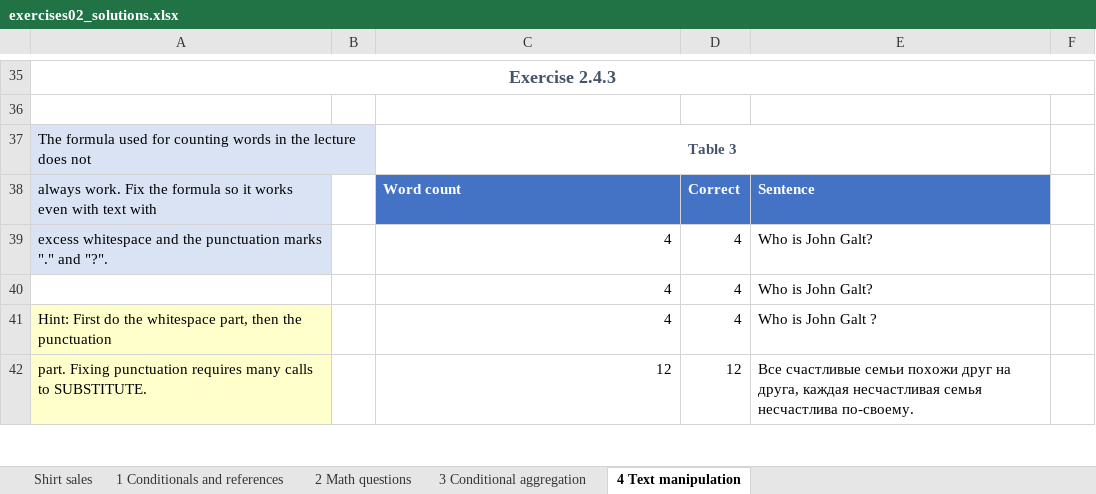
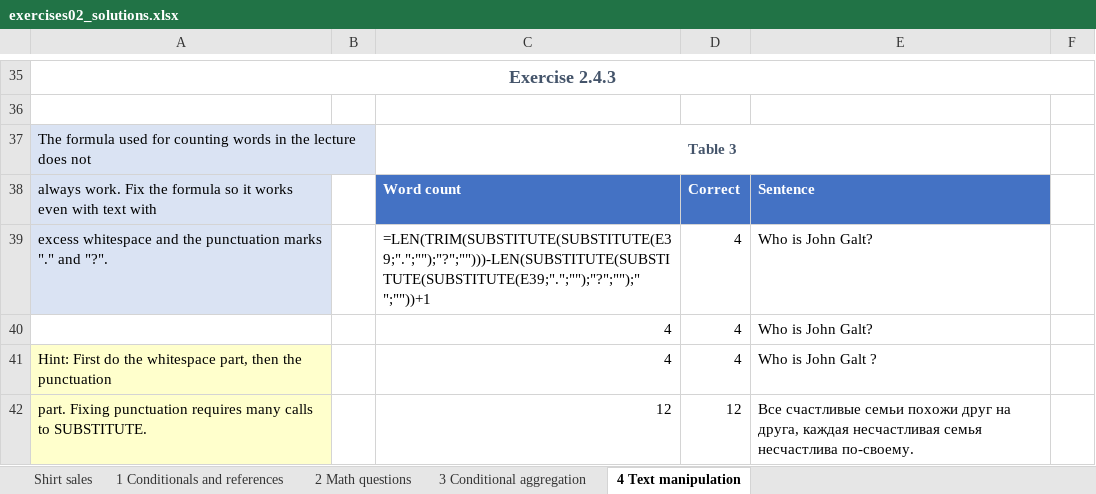
Before and after one commit to BI-DS/ELE-3915, an Excel workbook: exercises/exercises02_solutions.xlsx, sheet 4 Text manipulation, drawn as a sheet; only a part is shown, gaps mark what is left out; values as stored, in another font and other column widths than the file's, no borders; charts and pictures not drawn; the diff names each change by its address in the sheet, - before the commit and + after, or states it on an @@ line.

```diff
--- a/exercises/exercises02_solutions.xlsx (sheet 4 Text manipulation)
+++ b/exercises/exercises02_solutions.xlsx (sheet 4 Text manipulation)
-C39: 4
+C39: =LEN(TRIM(SUBSTITUTE(SUBSTITUTE(E39;".";"");"?";"")))-LEN(SUBSTITUTE(SUBSTITUTE(SUBSTITUTE(E39;".";"");"?";"");" ";""))+1
```
Also changed, not shown: charts or pictures, 12 other files.
